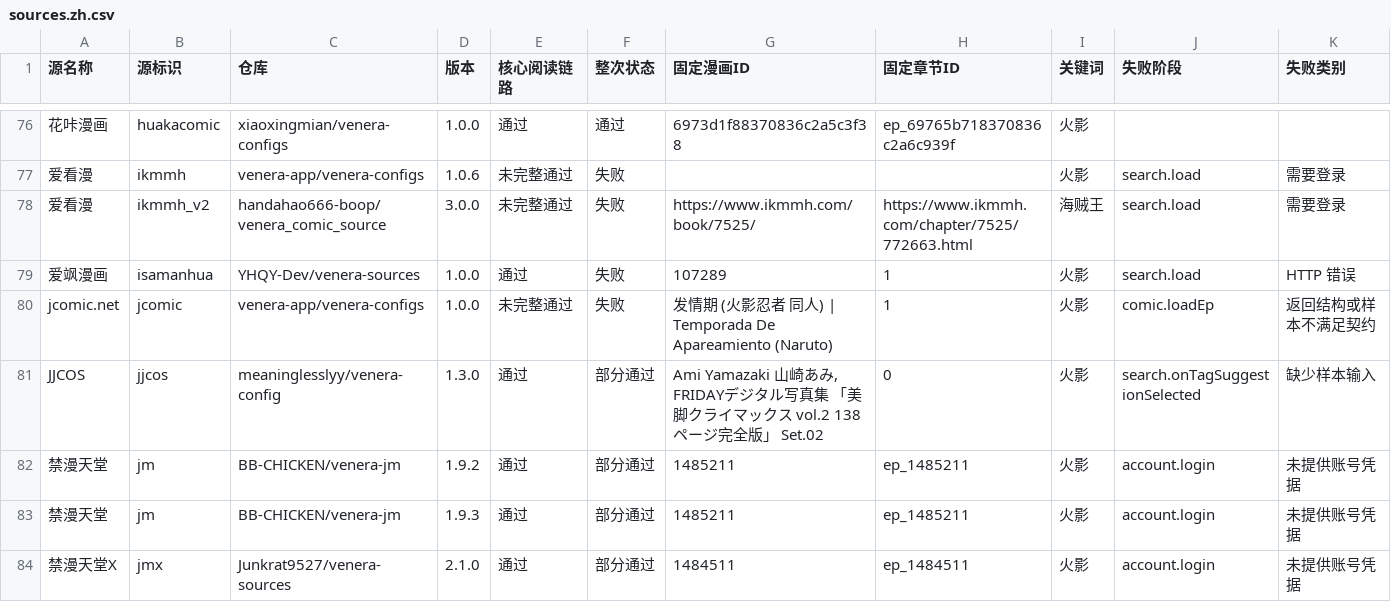
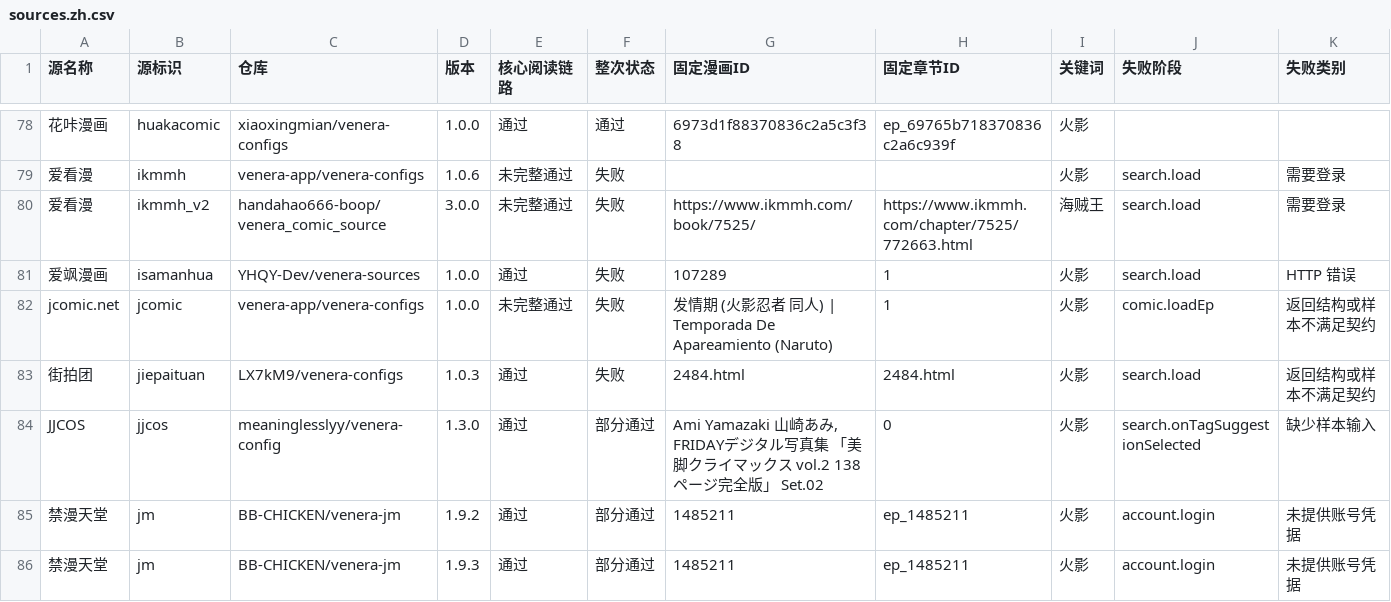
Before and after one commit to laincat/vensrc, a CSV file: data/sources.zh.csv, drawn as a sheet; only a part is shown, gaps mark what is left out; the shorter side is filled out with more unchanged rows; rows hold the shown columns only; the diff covers the shown part only; the diff names each change by its address in the sheet, - before the commit and + after, or states it on an @@ line.

```diff
--- a/data/sources.zh.csv
+++ b/data/sources.zh.csv
+row 83: 街拍团 | jiepaituan | LX7kM9/venera-configs | 1.0.3 | 通过 | 失败 | 2484.html | 2484.html | 火影 | search.load | 返回结构或样本不满足契约
```
Also changed, not shown: 7 added rows and 62 edited cells elsewhere in this file, data/client-compatibility.zh.csv, 16 other files.
